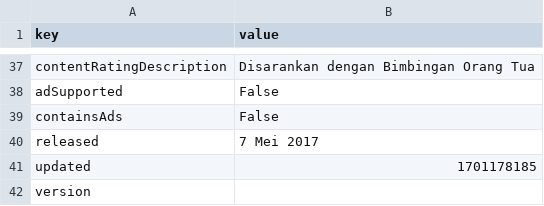
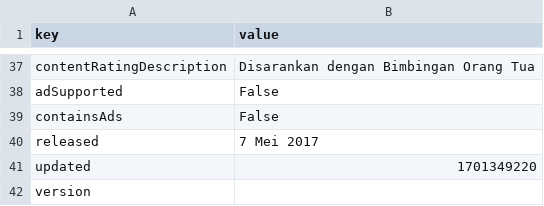
Before and after one commit to muh-ilhamkurniawan/Sans-Streamlit, a CSV file: info_tiktok.csv, drawn as a sheet; only a part is shown, gaps mark what is left out; the diff covers the shown part only.

```diff
--- a/info_tiktok.csv
+++ b/info_tiktok.csv
@@ -63,3 +63,3 @@ containsAds,False
 released,7 Mei 2017
-updated,1701178185
+updated,1701349220
 version,
```
Also changed, not shown: 8 edited cells elsewhere in this file, 16 other files.
